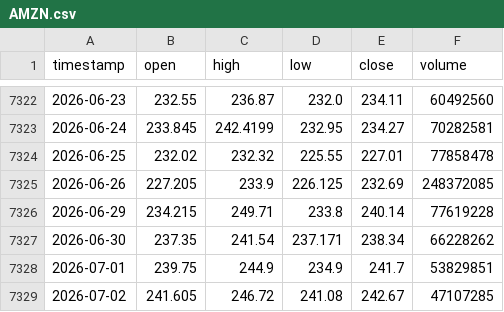
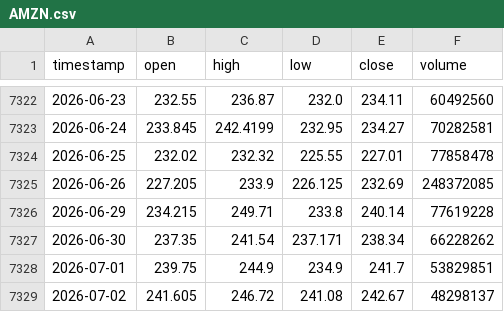
Before and after one commit to monica-a-git/Stock_Price_Predictor, a CSV file: data/AMZN.csv, drawn as a sheet; only a part is shown, gaps mark what is left out.

```diff
--- a/data/AMZN.csv
+++ b/data/AMZN.csv
@@ -7328,2 +7328,2 @@ timestamp,open,high,low,close,volume
 2026-07-01,239.75,244.9,234.9,241.7,53829851
-2026-07-02,241.605,246.72,241.08,242.67,47107285
+2026-07-02,241.605,246.72,241.08,242.67,48298137
```
Also changed, not shown: data/AAPL_predictions.csv, data/AMZN_predictions.csv, 18 other files.
